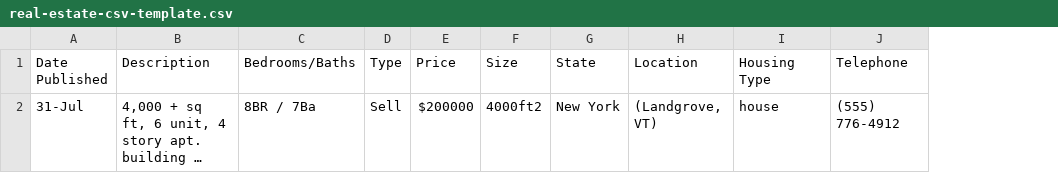
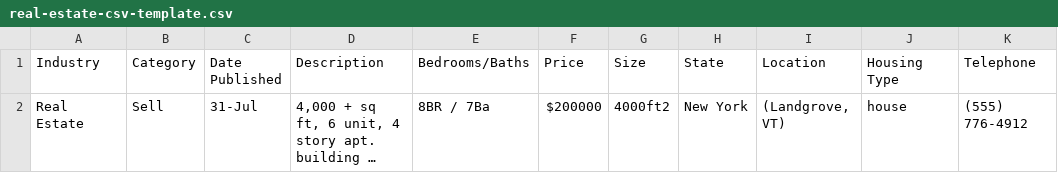
Before and after one commit to LeadcoinNetwork/Web-App-Project, a CSV file: frontend/src/static/assets/real-estate-csv-template.csv, drawn as a sheet; only a part is shown; long unchanged cells end in …; removed rows and columns are numbered as before the commit, all else as after; the diff names each change by its address in the sheet, - before the commit and + after, or states it on an @@ line.

```diff
--- a/frontend/src/static/assets/real-estate-csv-template.csv
+++ b/frontend/src/static/assets/real-estate-csv-template.csv
+column A (Industry), row 2: Real Estate
+column B (Category), row 2: Sell
-column D (Type), row 2: Sell
```
Also changed, not shown: 10 other files.
